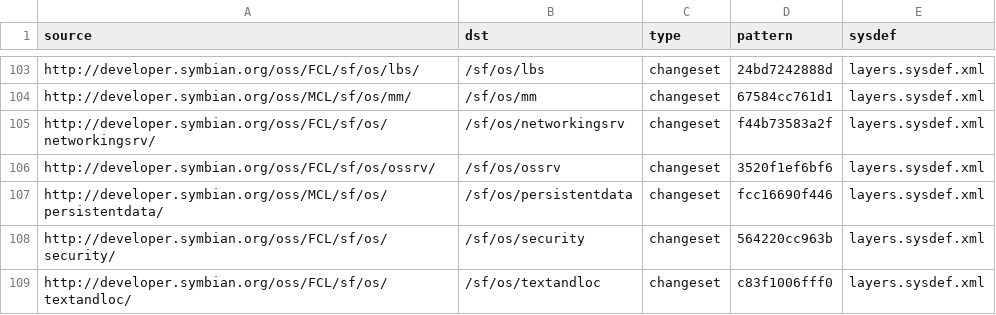
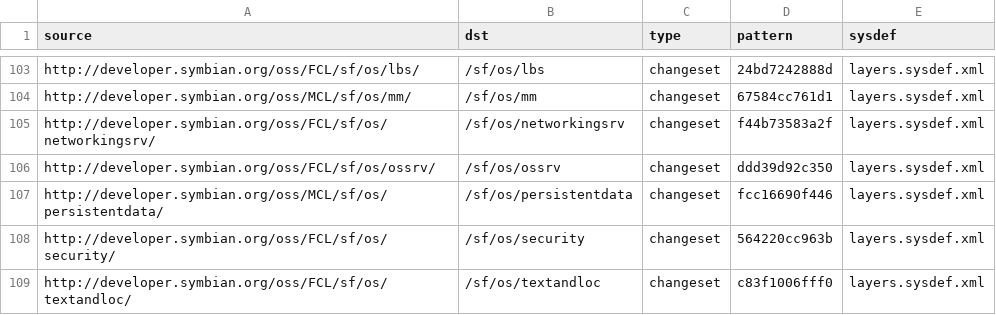
Before and after one commit to SymbianSource/oss.FCL.sftools.fbf.projects.platforms, a CSV file: symbian3/single/sources_3.0.0.csv, drawn as a sheet; only a part is shown, gaps mark what is left out.

Commit message:
Update ossrv to include workaround for Bug 3123 into PDK_3.0.0

```diff
--- a/symbian3/single/sources_3.0.0.csv
+++ b/symbian3/single/sources_3.0.0.csv
@@ -105,3 +105,3 @@ http://developer.symbian.org/oss/MCL/sf/os/mm/,/sf/os/mm,changeset,67584cc761d1,
 http://developer.symbian.org/oss/FCL/sf/os/networkingsrv/,/sf/os/networkingsrv,changeset,f44b73583a2f,layers.sysdef.xml
-http://developer.symbian.org/oss/FCL/sf/os/ossrv/,/sf/os/ossrv,changeset,3520f1ef6bf6,layers.sysdef.xml
+http://developer.symbian.org/oss/FCL/sf/os/ossrv/,/sf/os/ossrv,changeset,ddd39d92c350,layers.sysdef.xml
 http://developer.symbian.org/oss/MCL/sf/os/persistentdata/,/sf/os/persistentdata,changeset,fcc16690f446,layers.sysdef.xml
```
